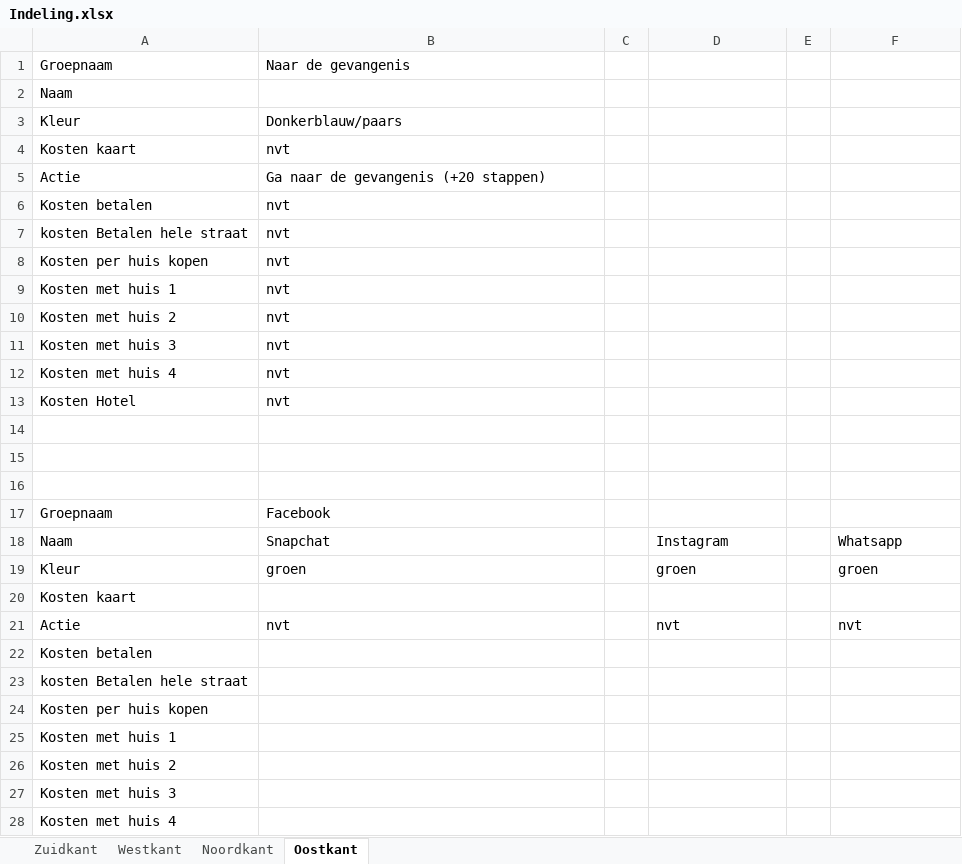
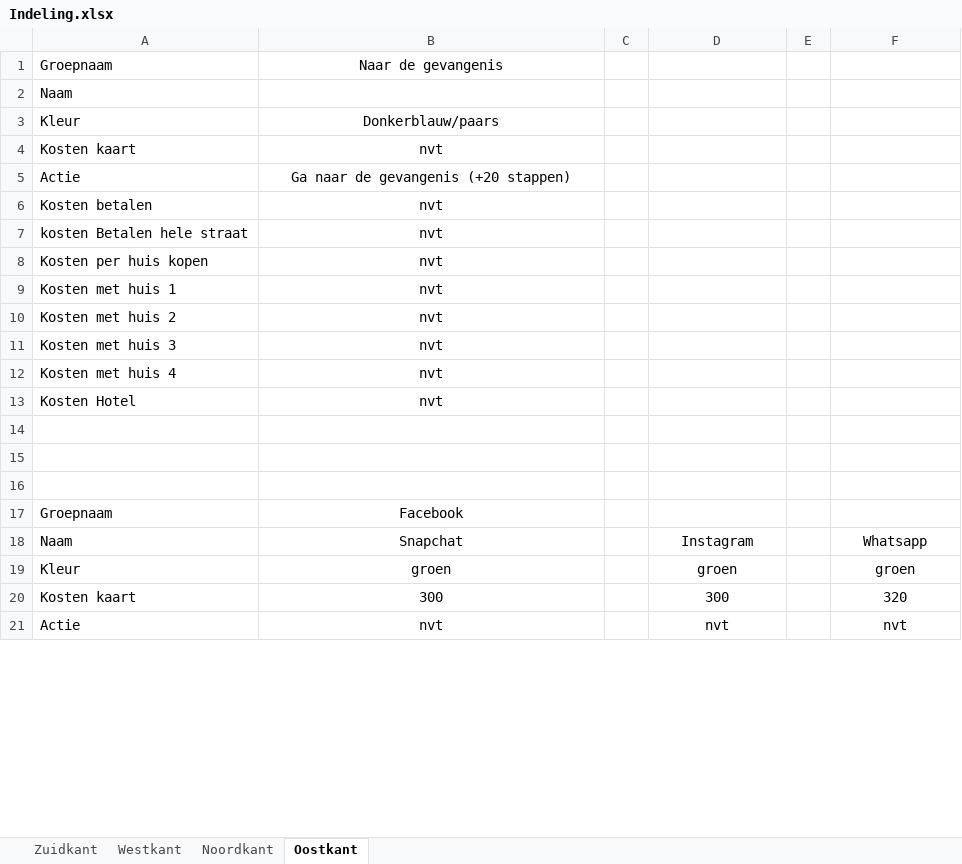
Before and after one commit to jenso2000/2018-aa6-monopoly, an Excel workbook: Architecture/Indeling.xlsx, sheet Oostkant, drawn as a sheet; only a part is shown; values as stored, in another font and other column widths than the file's, no borders; removed rows and columns are numbered as before the commit, all else as after; the diff covers the shown part only; the diff names each change by its address in the sheet, - before the commit and + after, or states it on an @@ line.

Commit message:
Volledige verie
Alle gegevens toegevoegd

```diff
--- a/Architecture/Indeling.xlsx (sheet Oostkant)
+++ b/Architecture/Indeling.xlsx (sheet Oostkant)
-B1 alignment: left
+B1 alignment: center
-B3:B13 alignment: left
+B3:B13 alignment: center
-B17:B19 alignment: left
+B17:B19 alignment: center
-D18:D19 alignment: left
+D18:D19 alignment: center
-F18:F19 alignment: left
+F18:F19 alignment: center
-row 20: Kosten kaart
+row 20: Kosten kaart | 300 |  | 300 |  | 320
-B21 alignment: left
+B21 alignment: center
-D21 alignment: left
+D21 alignment: center
-F21 alignment: left
+F21 alignment: center
-row 22: Kosten betalen
-row 23: kosten Betalen hele straat
-row 24: Kosten per huis kopen
-row 25: Kosten met huis 1
-row 26: Kosten met huis 2
-row 27: Kosten met huis 3
-row 28: Kosten met huis 4
```
Also changed, not shown: 8 added rows, 1 removed row and 32 edited cells elsewhere in this sheet.
